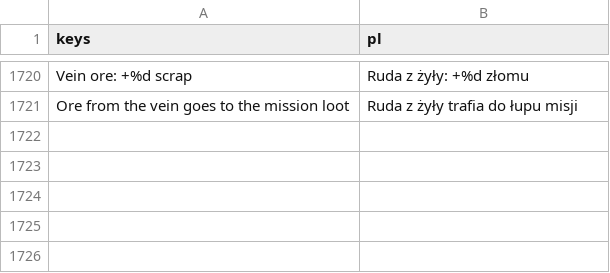
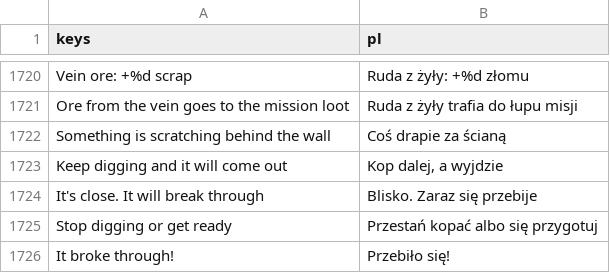
Before and after one commit to ssiwm/gameon, a CSV file: prototype/translations/ui.csv, drawn as a sheet; only a part is shown, gaps mark what is left out.

```diff
--- a/prototype/translations/ui.csv
+++ b/prototype/translations/ui.csv
@@ -1721 +1721,6 @@
 "Ore from the vein goes to the mission loot","Ruda z żyły trafia do łupu misji"
+"Something is scratching behind the wall","Coś drapie za ścianą"
+"Keep digging and it will come out","Kop dalej, a wyjdzie"
+"It's close. It will break through","Blisko. Zaraz się przebije"
+"Stop digging or get ready","Przestań kopać albo się przygotuj"
+"It broke through!","Przebiło się!"
```
Also changed, not shown: 9 other files.
